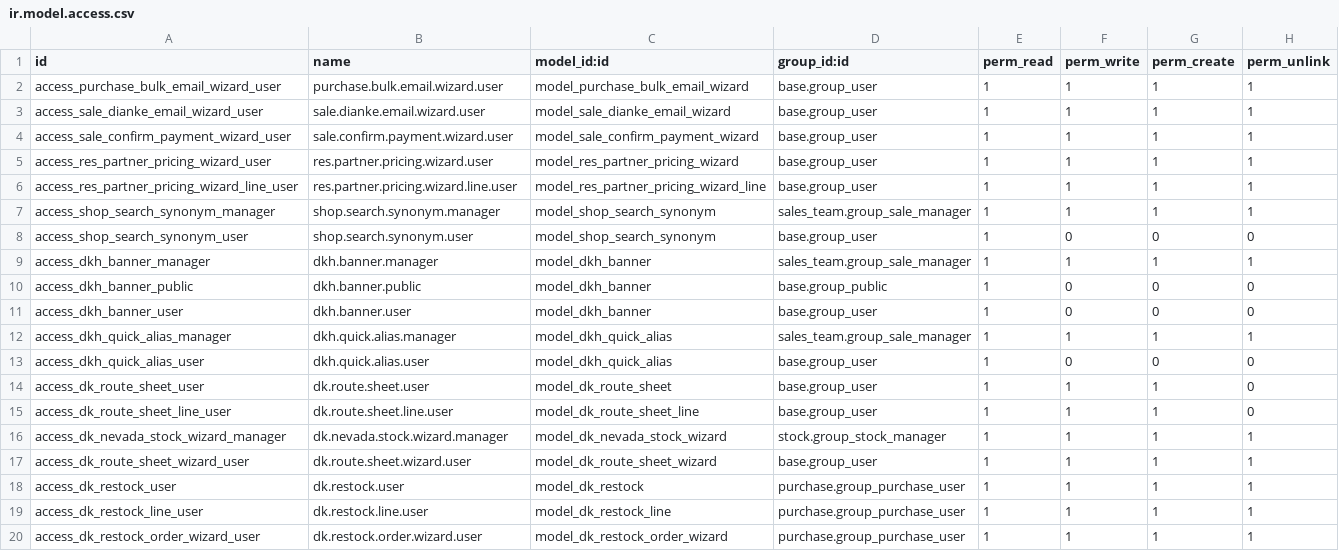
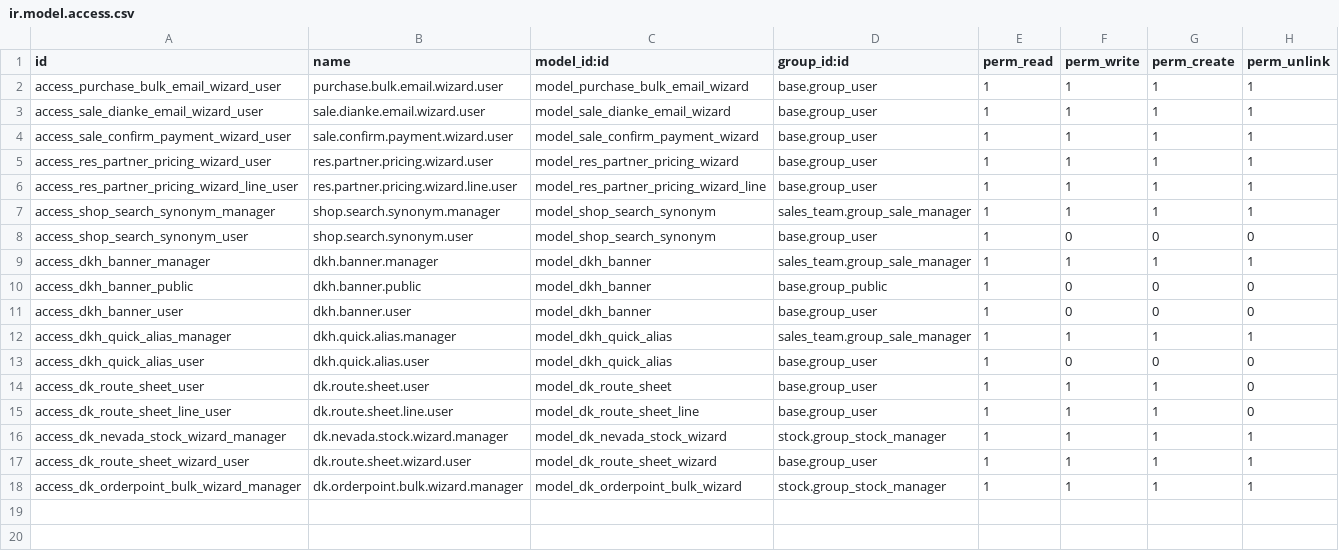
Before and after one commit to andresabg09/stock_picking_sale_buttons, a CSV file: security/ir.model.access.csv, drawn as a sheet.

```diff
--- a/security/ir.model.access.csv
+++ b/security/ir.model.access.csv
@@ -17,4 +17,2 @@ access_dk_nevada_stock_wizard_manager,dk.nevada.stock.wizard.manager,model_dk_ne
 access_dk_route_sheet_wizard_user,dk.route.sheet.wizard.user,model_dk_route_sheet_wizard,base.group_user,1,1,1,1
-access_dk_restock_user,dk.restock.user,model_dk_restock,purchase.group_purchase_user,1,1,1,1
-access_dk_restock_line_user,dk.restock.line.user,model_dk_restock_line,purchase.group_purchase_user,1,1,1,1
-access_dk_restock_order_wizard_user,dk.restock.order.wizard.user,model_dk_restock_order_wizard,purchase.group_purchase_user,1,1,1,1
+access_dk_orderpoint_bulk_wizard_manager,dk.orderpoint.bulk.wizard.manager,model_dk_orderpoint_bulk_wizard,stock.group_stock_manager,1,1,1,1
```
Also changed, not shown: 11 other files.
